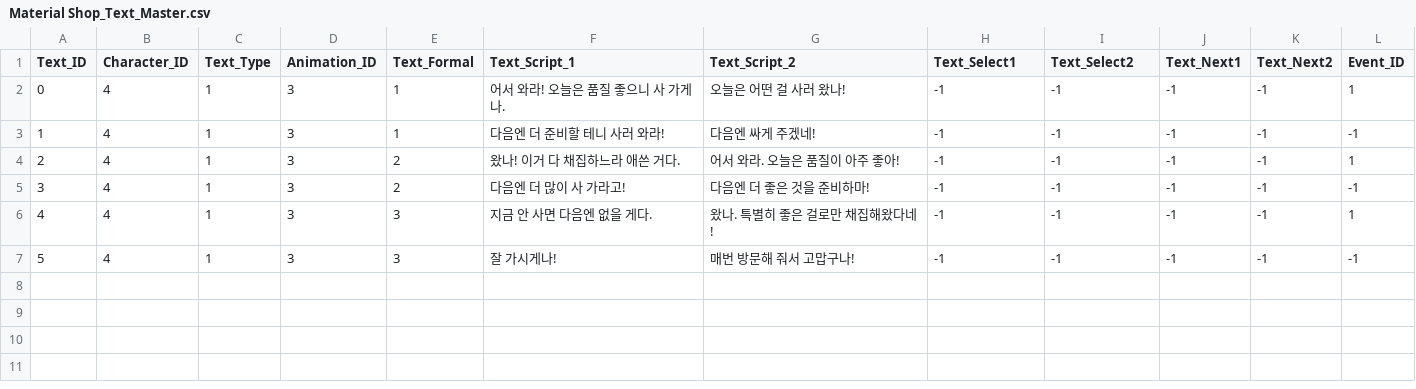
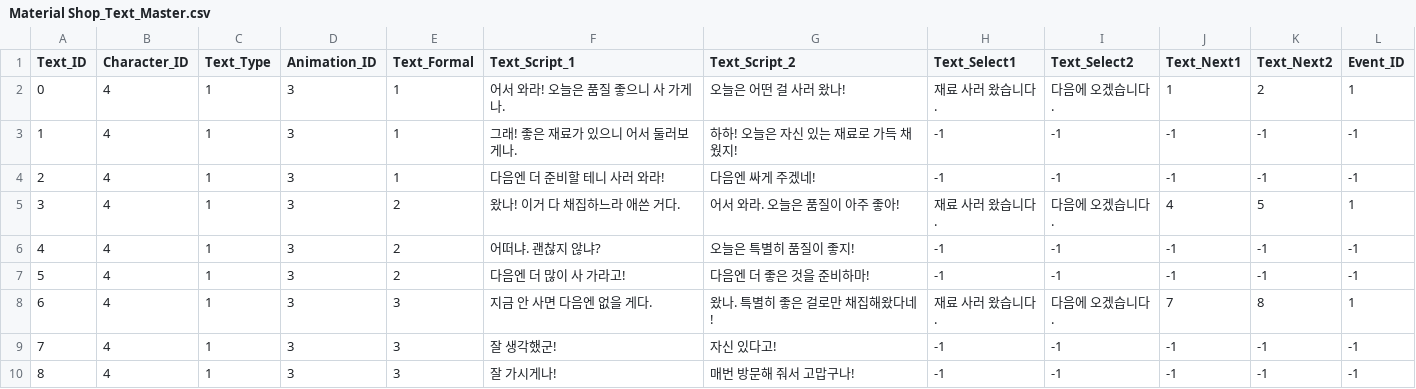
Before and after one commit to SuperElectronBrain/ThunderJack_ProjectMIS, a CSV file: Assets/Resources/DataSheet/Material Shop_Text_Master.csv, drawn as a sheet; addresses are those after the commit; the diff names each change by its address in the sheet, - before the commit and + after, or states it on an @@ line.

```diff
--- a/Assets/Resources/DataSheet/Material Shop_Text_Master.csv
+++ b/Assets/Resources/DataSheet/Material Shop_Text_Master.csv
+row 2: 0 | 4 | 1 | 3 | 1 | 어서 와라! 오늘은 품질 좋으니 사 가게나. | 오늘은 어떤 걸 사러 왔나! | 재료 사러 왔습니다. | 다음에 오겠습니다. | 1 | 2 | 1
@@ column A (Text_ID) renumbered from row 3 down @@
-F3 (Text_Script_1): 어서 와라! 오늘은 품질 좋으니 사 가게나.
+F3 (Text_Script_1): 그래! 좋은 재료가 있으니 어서 둘러보게나.
-G3 (Text_Script_2): 오늘은 어떤 걸 사러 왔나!
+G3 (Text_Script_2): 하하! 오늘은 자신 있는 재료로 가득 채웠지!
-L3 (Event_ID): 1
+L3 (Event_ID): -1
+row 5: 3 | 4 | 1 | 3 | 2 | 왔나! 이거 다 채집하느라 애쓴 거다. | 어서 와라. 오늘은 품질이 아주 좋아! | 재료 사러 왔습니다. | 다음에 오겠습니다. | 4 | 5 | 1
-F6 (Text_Script_1): 왔나! 이거 다 채집하느라 애쓴 거다.
+F6 (Text_Script_1): 어떠냐. 괜찮지 않냐?
-G6 (Text_Script_2): 어서 와라. 오늘은 품질이 아주 좋아!
+G6 (Text_Script_2): 오늘은 특별히 품질이 좋지!
-L6 (Event_ID): 1
+L6 (Event_ID): -1
+row 8: 6 | 4 | 1 | 3 | 3 | 지금 안 사면 다음엔 없을 게다. | 왔나. 특별히 좋은 걸로만 채집해왔다네! | 재료 사러 왔습니다. | 다음에 오겠습니다. | 7 | 8 | 1
-F9 (Text_Script_1): 지금 안 사면 다음엔 없을 게다.
+F9 (Text_Script_1): 잘 생각했군!
-G9 (Text_Script_2): 왔나. 특별히 좋은 걸로만 채집해왔다네!
+G9 (Text_Script_2): 자신 있다고!
-L9 (Event_ID): 1
+L9 (Event_ID): -1
```
Also changed, not shown: Assets/Resources/DataSheet/furniture_Shop_Text_Master.csv, 1 other file.
